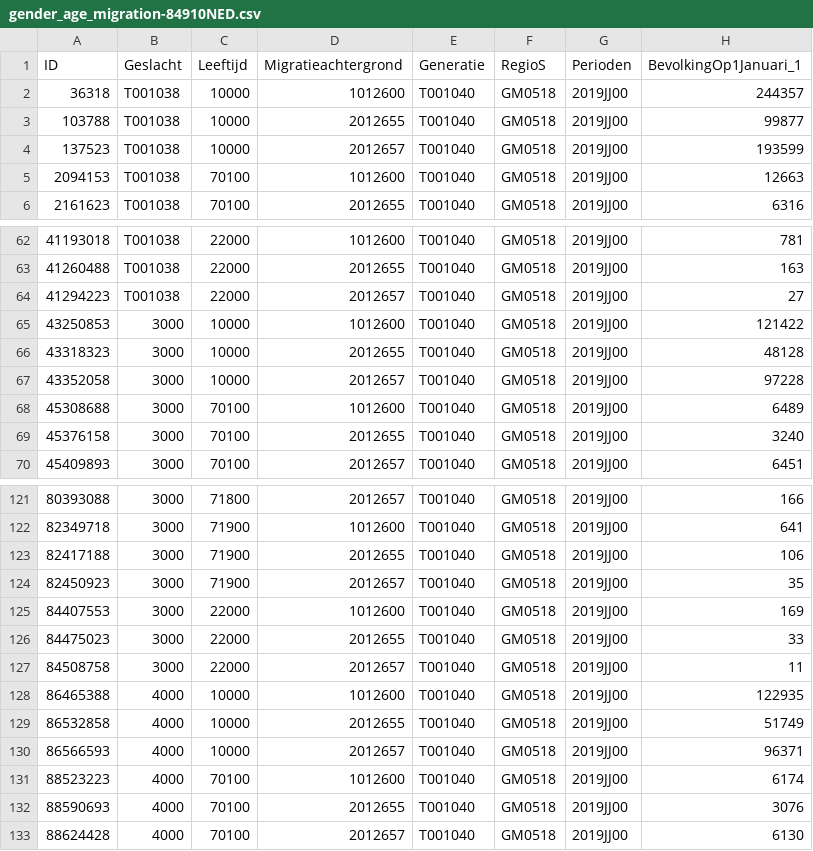
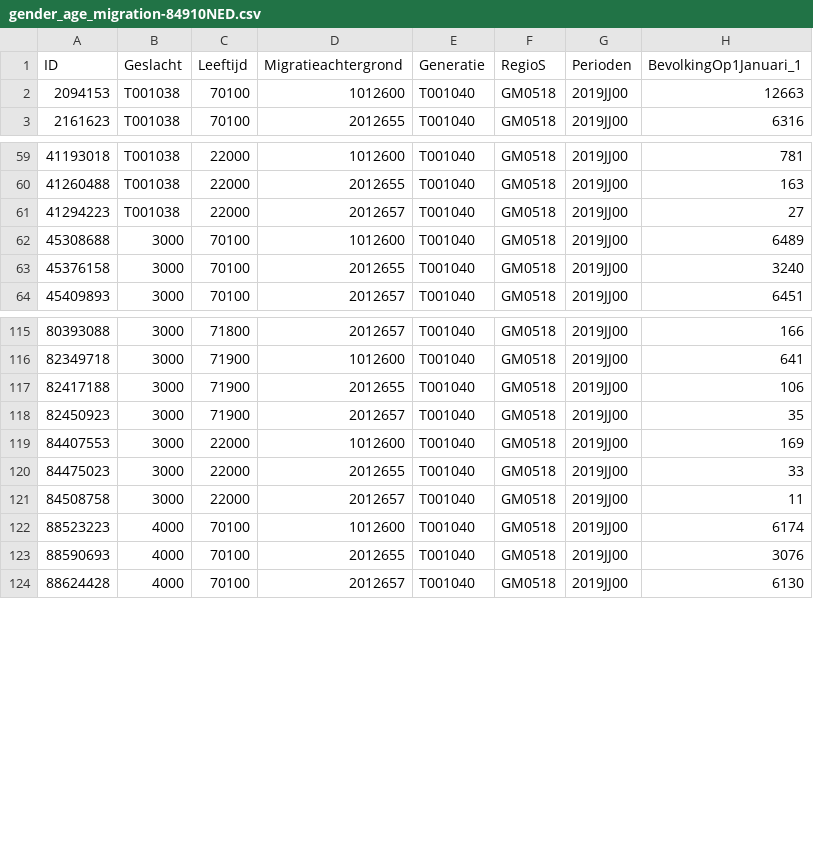
Before and after one commit to marcopellegrinoit/DHZW_synthetic-population, a CSV file: data/den_haag_2019/stratified-datasets/gender_age_migration-84910NED.csv, drawn as a sheet; only a part is shown, gaps mark what is left out; the diff names each change by its address in the sheet, - before the commit and + after, or states it on an @@ line.

```diff
--- a/data/den_haag_2019/stratified-datasets/gender_age_migration-84910NED.csv
+++ b/data/den_haag_2019/stratified-datasets/gender_age_migration-84910NED.csv
-row 2: 36318 | T001038 | 10000 | 1012600 | T001040 | GM0518 | 2019JJ00 | 244357
-row 3: 103788 | T001038 | 10000 | 2012655 | T001040 | GM0518 | 2019JJ00 | 99877
-row 4: 137523 | T001038 | 10000 | 2012657 | T001040 | GM0518 | 2019JJ00 | 193599
-row 65: 43250853 | 3000 | 10000 | 1012600 | T001040 | GM0518 | 2019JJ00 | 121422
-row 66: 43318323 | 3000 | 10000 | 2012655 | T001040 | GM0518 | 2019JJ00 | 48128
-row 67: 43352058 | 3000 | 10000 | 2012657 | T001040 | GM0518 | 2019JJ00 | 97228
-row 128: 86465388 | 4000 | 10000 | 1012600 | T001040 | GM0518 | 2019JJ00 | 122935
-row 129: 86532858 | 4000 | 10000 | 2012655 | T001040 | GM0518 | 2019JJ00 | 51749
-row 130: 86566593 | 4000 | 10000 | 2012657 | T001040 | GM0518 | 2019JJ00 | 96371
```
Also changed, not shown: data/ams_2021/stratified-datasets/gender_age_migration-84910NED.csv, data/den_haag_2019/stratified-datasets/gender_age_migration-84910NED-formatted.csv, 55 other files.
